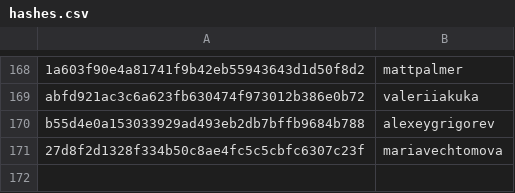
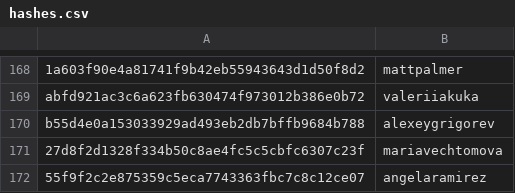
Before and after one commit to DataTalksClub/datatalksclub.github.io, a CSV file: scripts/data/hashes.csv, drawn as a sheet; only a part is shown, gaps mark what is left out.

```diff
--- a/scripts/data/hashes.csv
+++ b/scripts/data/hashes.csv
@@ -171 +171,2 @@ b55d4e0a153033929ad493eb2db7bffb9684b788,alexeygrigorev
 27d8f2d1328f334b50c8ae4fc5c5cbfc6307c23f,mariavechtomova
+55f9f2c2e875359c5eca7743363fbc7c8c12ce07,angelaramirez
```
Also changed, not shown: 3 other files.
